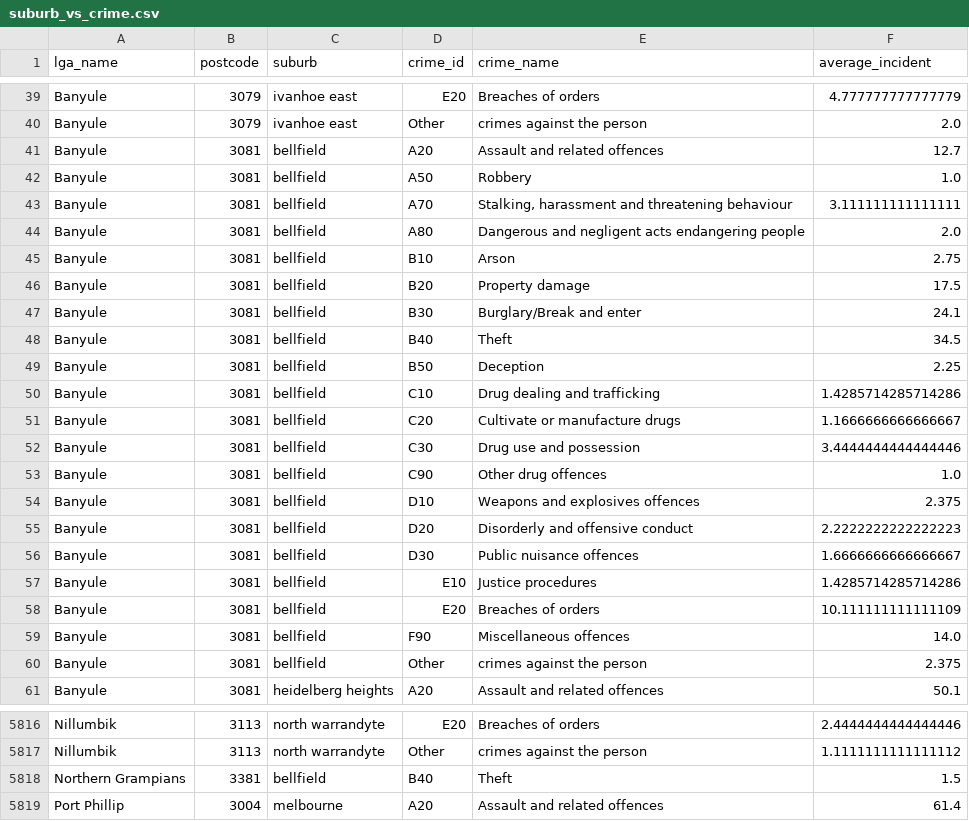
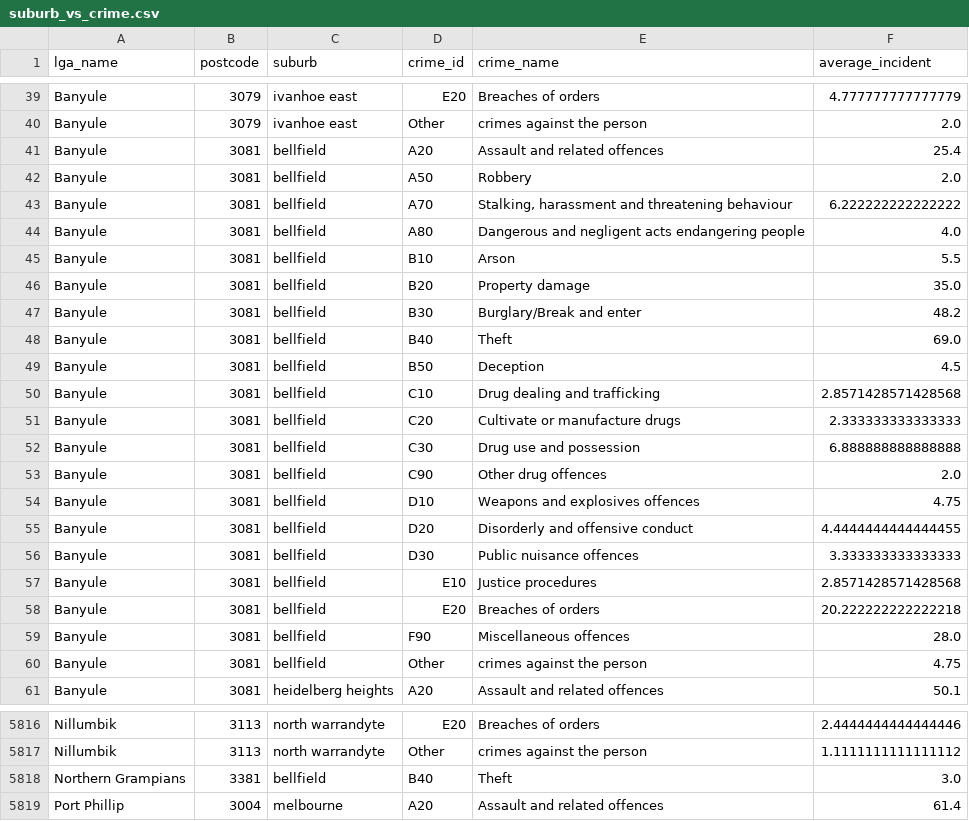
Before and after one commit to jMacProd/ETL-to-PostgreSQL, a CSV file: 005_Load_SQL/01_Inputs/suburb_vs_crime.csv, drawn as a sheet; only a part is shown, gaps mark what is left out.

```diff
--- a/005_Load_SQL/01_Inputs/suburb_vs_crime.csv
+++ b/005_Load_SQL/01_Inputs/suburb_vs_crime.csv
@@ -40,22 +40,22 @@ Banyule,3079,ivanhoe east,E20,Breaches of orders,4.777777777777779
 Banyule,3079,ivanhoe east,Other,crimes against the person,2.0
-Banyule,3081,bellfield,A20,Assault and related offences,12.7
-Banyule,3081,bellfield,A50,Robbery,1.0
-Banyule,3081,bellfield,A70,"Stalking, harassment and threatening behaviour",3.111111111111111
-Banyule,3081,bellfield,A80,Dangerous and negligent acts endangering people,2.0
-Banyule,3081,bellfield,B10,Arson,2.75
-Banyule,3081,bellfield,B20,Property damage,17.5
-Banyule,3081,bellfield,B30,Burglary/Break and enter,24.1
-Banyule,3081,bellfield,B40,Theft,34.5
-Banyule,3081,bellfield,B50,Deception,2.25
-Banyule,3081,bellfield,C10,Drug dealing and trafficking,1.4285714285714286
-Banyule,3081,bellfield,C20,Cultivate or manufacture drugs,1.1666666666666667
-Banyule,3081,bellfield,C30,Drug use and possession,3.4444444444444446
-Banyule,3081,bellfield,C90,Other drug offences,1.0
-Banyule,3081,bellfield,D10,Weapons and explosives offences,2.375
-Banyule,3081,bellfield,D20,Disorderly and offensive conduct,2.2222222222222223
-Banyule,3081,bellfield,D30,Public nuisance offences,1.6666666666666667
-Banyule,3081,bellfield,E10,Justice procedures,1.4285714285714286
-Banyule,3081,bellfield,E20,Breaches of orders,10.111111111111109
-Banyule,3081,bellfield,F90,Miscellaneous offences,14.0
-Banyule,3081,bellfield,Other,crimes against the person,2.375
+Banyule,3081,bellfield,A20,Assault and related offences,25.4
+Banyule,3081,bellfield,A50,Robbery,2.0
+Banyule,3081,bellfield,A70,"Stalking, harassment and threatening behaviour",6.222222222222222
+Banyule,3081,bellfield,A80,Dangerous and negligent acts endangering people,4.0
+Banyule,3081,bellfield,B10,Arson,5.5
+Banyule,3081,bellfield,B20,Property damage,35.0
+Banyule,3081,bellfield,B30,Burglary/Break and enter,48.2
+Banyule,3081,bellfield,B40,Theft,69.0
+Banyule,3081,bellfield,B50,Deception,4.5
+Banyule,3081,bellfield,C10,Drug dealing and trafficking,2.8571428571428568
+Banyule,3081,bellfield,C20,Cultivate or manufacture drugs,2.333333333333333
+Banyule,3081,bellfield,C30,Drug use and possession,6.888888888888888
+Banyule,3081,bellfield,C90,Other drug offences,2.0
+Banyule,3081,bellfield,D10,Weapons and explosives offences,4.75
+Banyule,3081,bellfield,D20,Disorderly and offensive conduct,4.4444444444444455
+Banyule,3081,bellfield,D30,Public nuisance offences,3.333333333333333
+Banyule,3081,bellfield,E10,Justice procedures,2.8571428571428568
+Banyule,3081,bellfield,E20,Breaches of orders,20.222222222222218
+Banyule,3081,bellfield,F90,Miscellaneous offences,28.0
+Banyule,3081,bellfield,Other,crimes against the person,4.75
 Banyule,3081,heidelberg heights,A20,Assault and related offences,50.1
@@ -5817,3 +5817,3 @@ Nillumbik,3113,north warrandyte,E20,Breaches of orders,2.4444444444444446
 Nillumbik,3113,north warrandyte,Other,crimes against the person,1.1111111111111112
-Northern Grampians,3381,bellfield,B40,Theft,1.5
+Northern Grampians,3381,bellfield,B40,Theft,3.0
 Port Phillip,3004,melbourne,A20,Assault and related offences,61.4
```
Also changed, not shown: 34 other files.
